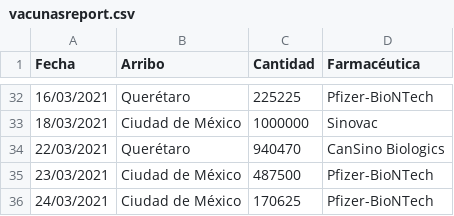
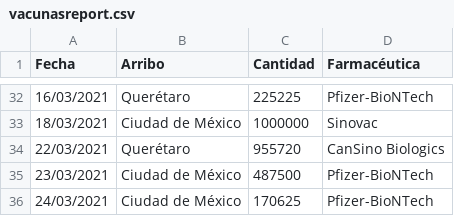
Before and after one commit to ssmdhdbindp/Vacunas, a CSV file: vacunasreport.csv, drawn as a sheet; only a part is shown, gaps mark what is left out; the diff covers the shown part only.

```diff
--- a/vacunasreport.csv
+++ b/vacunasreport.csv
@@ -33,3 +33,3 @@ Fecha,Arribo,Cantidad,Farmacéutica
 18/03/2021,Ciudad de México,1000000,Sinovac
-22/03/2021,Querétaro,940470,CanSino Biologics
+22/03/2021,Querétaro,955720,CanSino Biologics
 23/03/2021,Ciudad de México,487500,Pfizer-BioNTech
```
Also changed, not shown: 2 added rows, 1 moved row and 6 edited cells elsewhere in this file.
